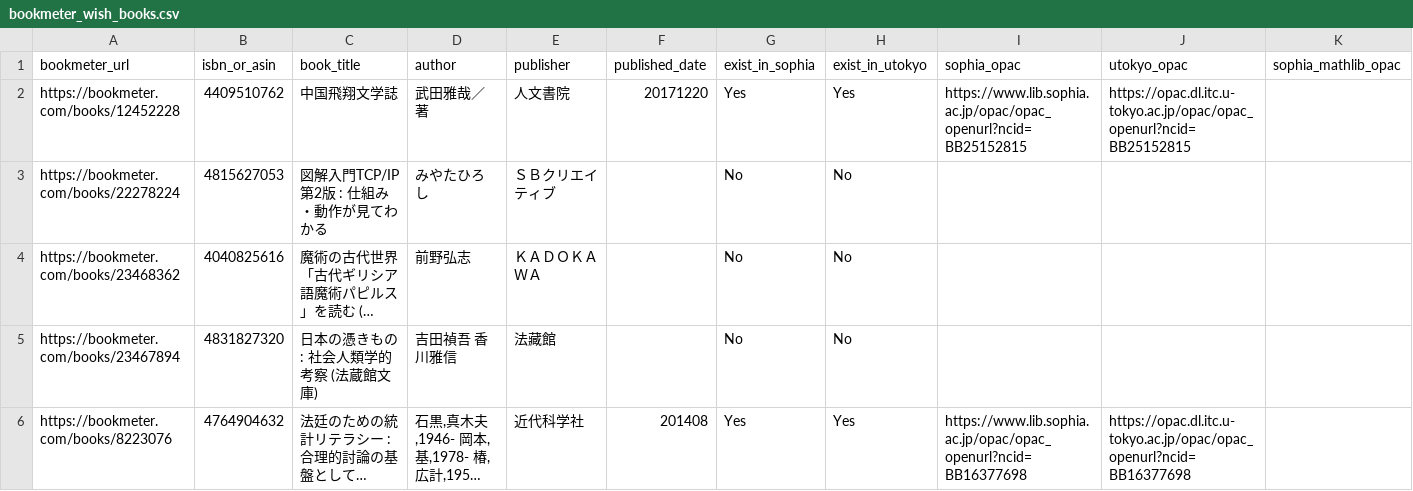
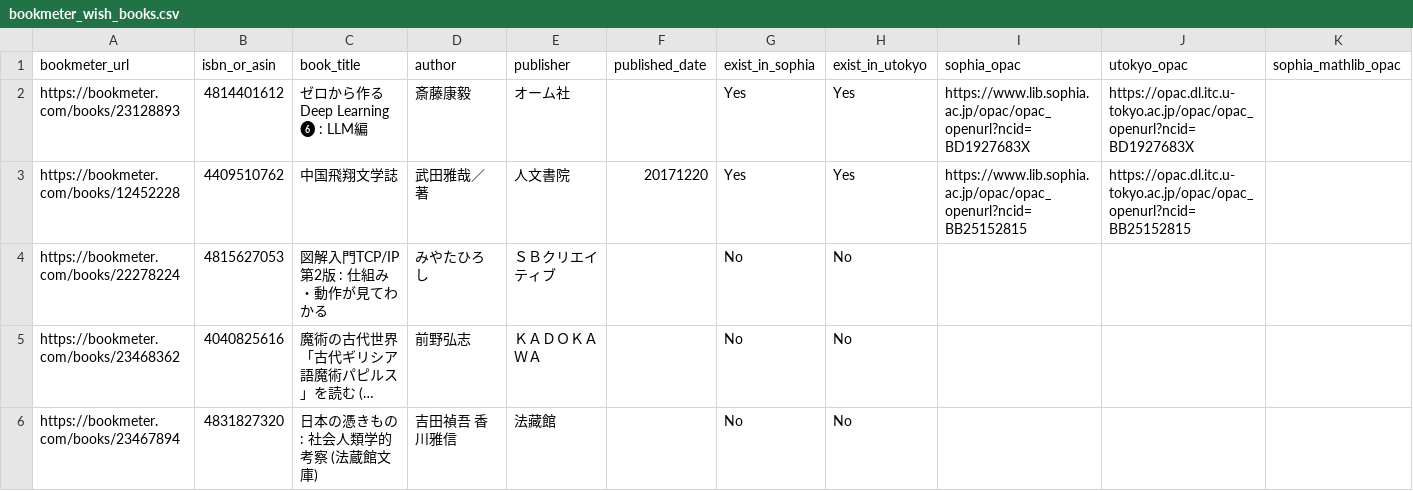
Before and after one commit to stepney141/bookmaker, a CSV file: apps/bookmeter/csv/bookmeter_wish_books.csv, drawn as a sheet; only a part is shown; the shorter side is filled out with more unchanged rows; long unchanged cells end in …; the diff names each change by its address in the sheet, - before the commit and + after, or states it on an @@ line.

```diff
--- a/apps/bookmeter/csv/bookmeter_wish_books.csv
+++ b/apps/bookmeter/csv/bookmeter_wish_books.csv
+row 2: https://bookmeter.com/books/23128893 | 4814401612 | ゼロから作るDeep Learning ❻ : LLM編 | 斎藤康毅 | オーム社 |  | Yes | Yes | https://www.lib.sophia.ac.jp/opac/opac_openurl?ncid=BD1927683X | https://opac.dl.itc.u-tokyo.ac.jp/opac/opac_openurl?ncid=BD1927683X
```
Also changed, not shown: apps/bookmeter/csv/in_Sophia.csv, apps/bookmeter/csv/in_UTokyo.csv, 1 other file.
